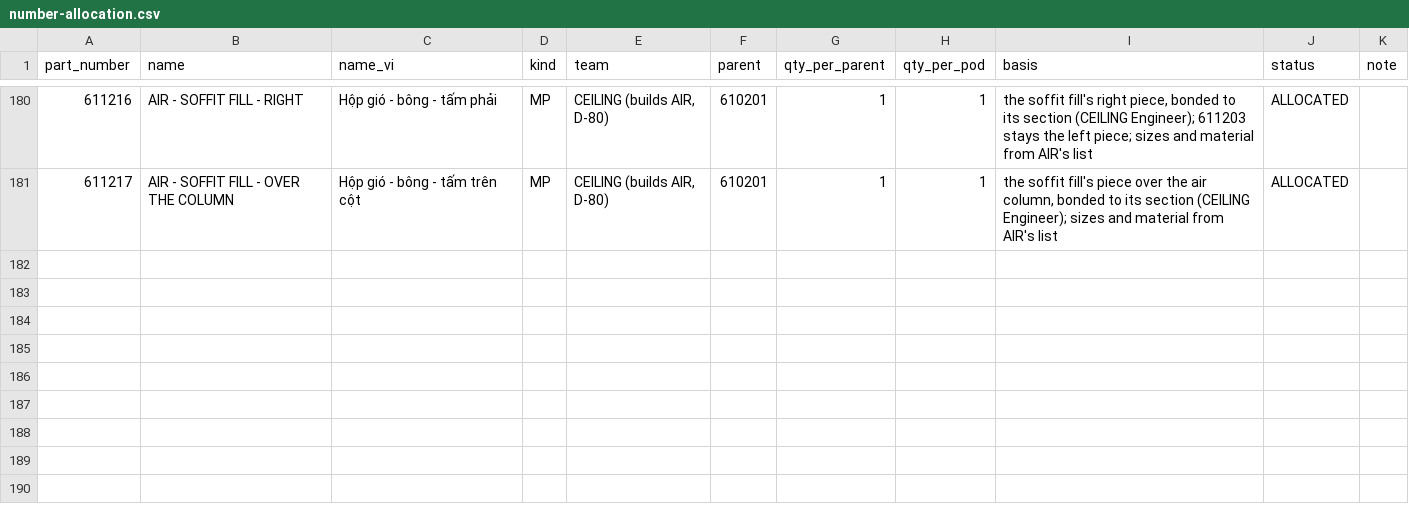
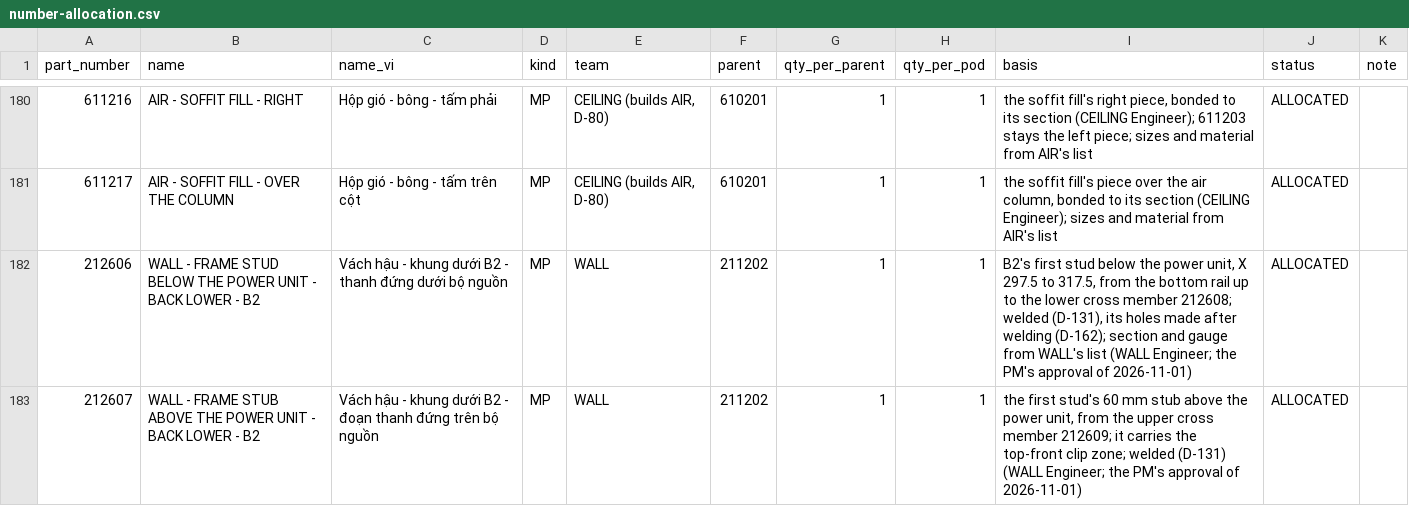
Before and after one commit to autonomous-ai/spaceship, a CSV file: v2/04-BOM/number-allocation.csv, drawn as a sheet; only a part is shown, gaps mark what is left out; the diff covers the shown part only.

```diff
--- a/v2/04-BOM/number-allocation.csv
+++ b/v2/04-BOM/number-allocation.csv
@@ -181 +181,3 @@ part_number,name,name_vi,kind,team,parent,qty_per_parent,qty_per_pod,basis,statu
 611217,AIR - SOFFIT FILL - OVER THE COLUMN,Hộp gió - bông - tấm trên cột,MP,"CEILING (builds AIR, D-80)",610201,1,1,"the soffit fill's piece over the air column, bonded to its section (CEILING Engineer); sizes and material from AIR's list",ALLOCATED,
+212606,WALL - FRAME STUD BELOW THE POWER UNIT - BACK LOWER - B2,Vách hậu - khung dưới B2 - thanh đứng dưới bộ nguồn,MP,WALL,211202,1,1,"B2's first stud below the power unit, X 297.5 to 317.5, from the bottom rail up to the lower cross member 212608; welded (D-131), its holes made after welding (D-162); section and gauge from WALL's list (WALL Engineer; the PM's approval of 2026-11-01)",ALLOCATED,
+212607,WALL - FRAME STUB ABOVE THE POWER UNIT - BACK LOWER - B2,Vách hậu - khung dưới B2 - đoạn thanh đứng trên bộ nguồn,MP,WALL,211202,1,1,"the first stud's 60 mm stub above the power unit, from the upper cross member 212609; it carries the top-front clip zone; welded (D-131) (WALL Engineer; the PM's approval of 2026-11-01)",ALLOCATED,
```
Also changed, not shown: 2 added rows and 2 edited cells elsewhere in this file, v2/04-BOM/100000_P01_POD-MASTER_BOM.csv, 2 other files.
